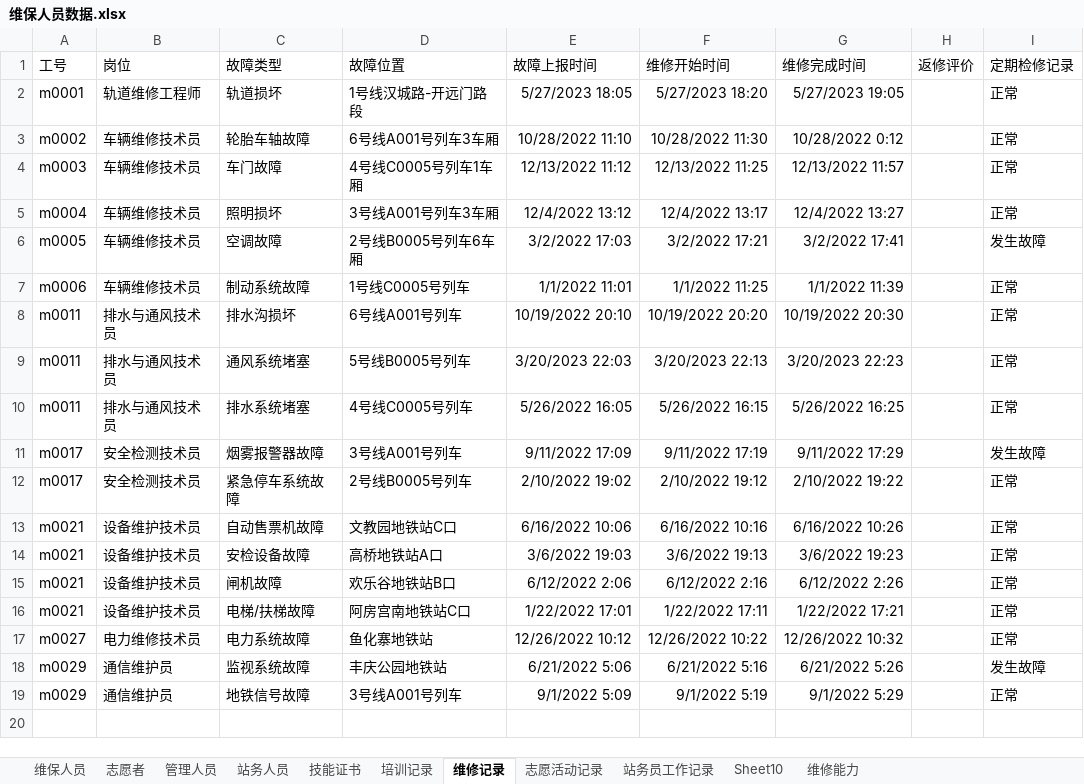
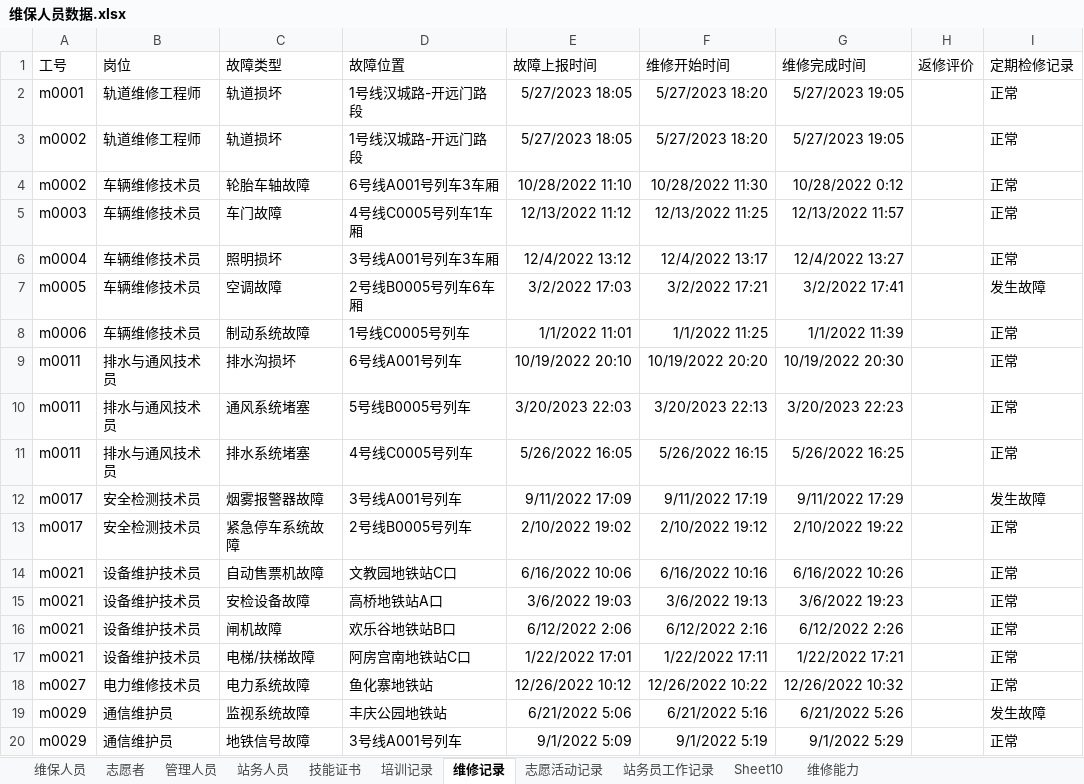
Before and after one commit to QippyXiong/SubwayMaintenancePersonnelKnowledgeGraphGeneration, an Excel workbook: data/database/Synthesis/维保人员数据.xlsx, sheet 维修记录, drawn as a sheet; values as stored, in another font and other column widths than the file's, no borders; the diff names each change by its address in the sheet, - before the commit and + after, or states it on an @@ line.

```diff
--- a/data/database/Synthesis/维保人员数据.xlsx (sheet 维修记录)
+++ b/data/database/Synthesis/维保人员数据.xlsx (sheet 维修记录)
+row 3: m0002 | 轨道维修工程师 | 轨道损坏 | 1号线汉城路-开远门路段 | 5/27/2023 18:05 | 5/27/2023 18:20 | 5/27/2023 19:05 |  | 正常
```
Also changed, not shown: 5 other files.
